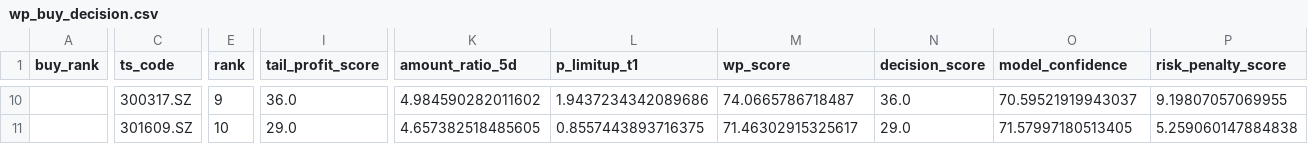
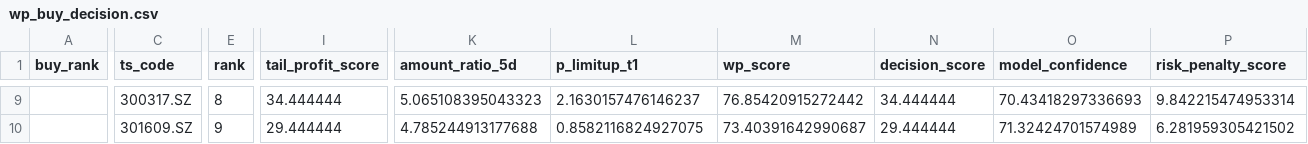
Before and after one commit to njedu2023-prog/WP, a CSV file: outputs/csv/wp_buy_decision.csv, drawn as a sheet; only a part is shown, gaps mark what is left out; addresses are those after the commit; the diff covers the shown part only; the diff names each change by its address in the sheet, - before the commit and + after, or states it on an @@ line.

```diff
--- a/outputs/csv/wp_buy_decision.csv
+++ b/outputs/csv/wp_buy_decision.csv
-E9 (rank): 9
+E9 (rank): 8
-I9 (tail_profit_score): 36.0
+I9 (tail_profit_score): 34.444444
-K9 (amount_ratio_5d): 4.984590282011602
+K9 (amount_ratio_5d): 5.065108395043323
-L9 (p_limitup_t1): 1.9437234342089686
+L9 (p_limitup_t1): 2.1630157476146237
-M9 (wp_score): 74.0665786718487
+M9 (wp_score): 76.85420915272442
-N9 (decision_score): 36.0
+N9 (decision_score): 34.444444
-O9 (model_confidence): 70.59521919943037
+O9 (model_confidence): 70.43418297336693
-P9 (risk_penalty_score): 9.19807057069955
+P9 (risk_penalty_score): 9.842215474953314
-E10 (rank): 10
+E10 (rank): 9
-I10 (tail_profit_score): 29.0
+I10 (tail_profit_score): 29.444444
-K10 (amount_ratio_5d): 4.657382518485605
+K10 (amount_ratio_5d): 4.785244913177688
-L10 (p_limitup_t1): 0.8557443893716375
+L10 (p_limitup_t1): 0.8582116824927075
-M10 (wp_score): 71.46302915325617
+M10 (wp_score): 73.40391642990687
-N10 (decision_score): 29.0
+N10 (decision_score): 29.444444
-O10 (model_confidence): 71.57997180513405
+O10 (model_confidence): 71.32424701574989
-P10 (risk_penalty_score): 5.259060147884838
+P10 (risk_penalty_score): 6.281959305421502
```
Also changed, not shown: 2 added rows, 3 removed rows and 54 edited cells elsewhere in this file, data/direct/latest/wp_latest_rank_input.csv, outputs/csv/wp_buy_plan_validation.csv, 13 other files.
